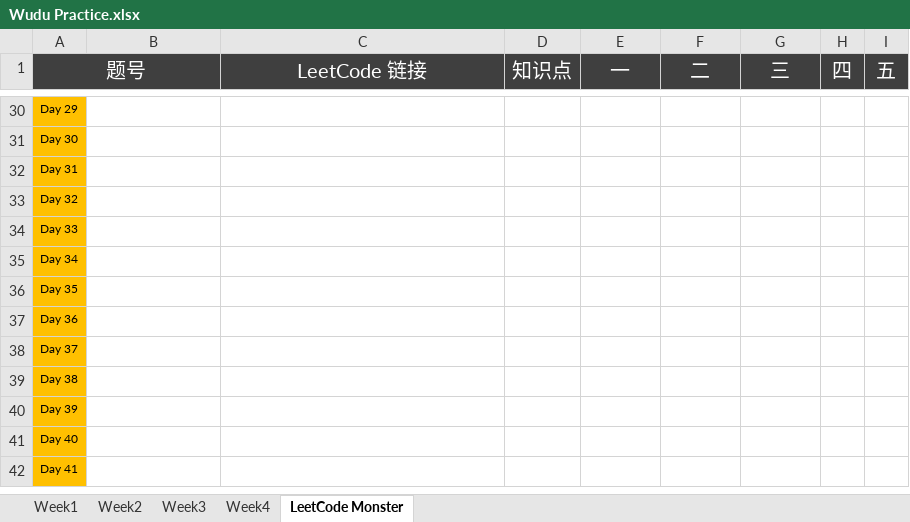
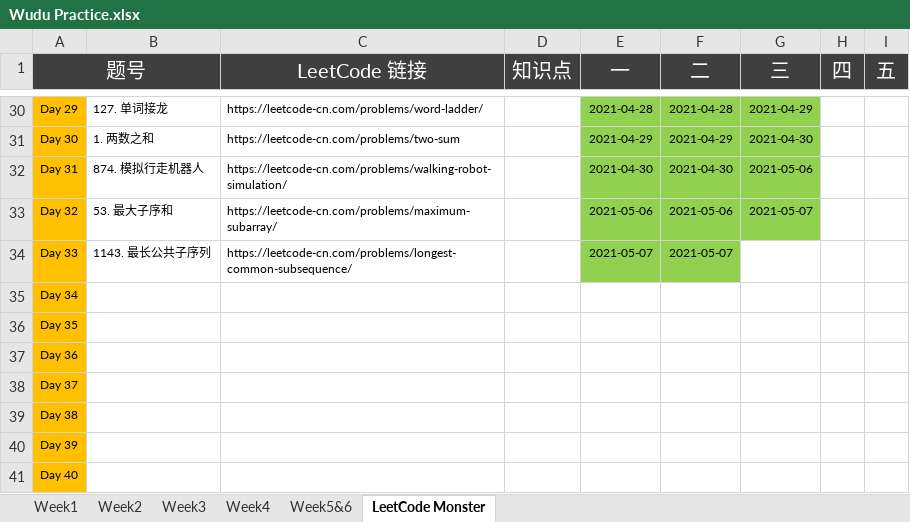
Before and after one commit to automano/Golang-LeetCode, an Excel workbook: Wudu Practice.xlsx, sheet LeetCode Monster, drawn as a sheet; only a part is shown, gaps mark what is left out; the shorter side is filled out with more unchanged rows; values as stored, in another font and other column widths than the file's, no borders; the diff covers the shown part only; the diff names each change by its address in the sheet, - before the commit and + after, or states it on an @@ line.

```diff
--- a/Wudu Practice.xlsx (sheet LeetCode Monster)
+++ b/Wudu Practice.xlsx (sheet LeetCode Monster)
+sheet tab: Week5&6
-B30: (empty)
+B30: 127. 单词接龙
-C30 (LeetCode 链接): (empty)
+C30 (LeetCode 链接): https://leetcode-cn.com/problems/word-ladder/
-E30:G33 fill: none
+E30:G33 fill: #92D050
-E30 (一): (empty)
+E30 (一): 2021-04-28
-F30 (二): (empty)
+F30 (二): 2021-04-28
-G30 (三): (empty)
+G30 (三): 2021-04-29
-B31: (empty)
+B31: 1. 两数之和
-C31 (LeetCode 链接): (empty)
+C31 (LeetCode 链接): https://leetcode-cn.com/problems/two-sum
-E31 (一): (empty)
+E31 (一): 2021-04-29
-F31 (二): (empty)
+F31 (二): 2021-04-29
-G31 (三): (empty)
+G31 (三): 2021-04-30
-B32: (empty)
+B32: 874. 模拟行走机器人
-C32 (LeetCode 链接): (empty)
+C32 (LeetCode 链接): https://leetcode-cn.com/problems/walking-robot-simulation/
-E32 (一): (empty)
+E32 (一): 2021-04-30
-F32 (二): (empty)
+F32 (二): 2021-04-30
-G32 (三): (empty)
+G32 (三): 2021-05-06
-B33: (empty)
+B33: 53. 最大子序和
-C33 (LeetCode 链接): (empty)
+C33 (LeetCode 链接): https://leetcode-cn.com/problems/maximum-subarray/
-E33 (一): (empty)
+E33 (一): 2021-05-06
-F33 (二): (empty)
+F33 (二): 2021-05-06
-G33 (三): (empty)
+G33 (三): 2021-05-07
-B34: (empty)
+B34: 1143. 最长公共子序列
-C34 (LeetCode 链接): (empty)
+C34 (LeetCode 链接): https://leetcode-cn.com/problems/longest-common-subsequence/
-E34 (一): (empty)
+E34 (一): 2021-05-07
-E34:F34 fill: none
+E34:F34 fill: #92D050
-F34 (二): (empty)
+F34 (二): 2021-05-07
```
Also changed, not shown: 24 edited cells and cell formats elsewhere in this sheet, sheet Week4, 5 other files.
